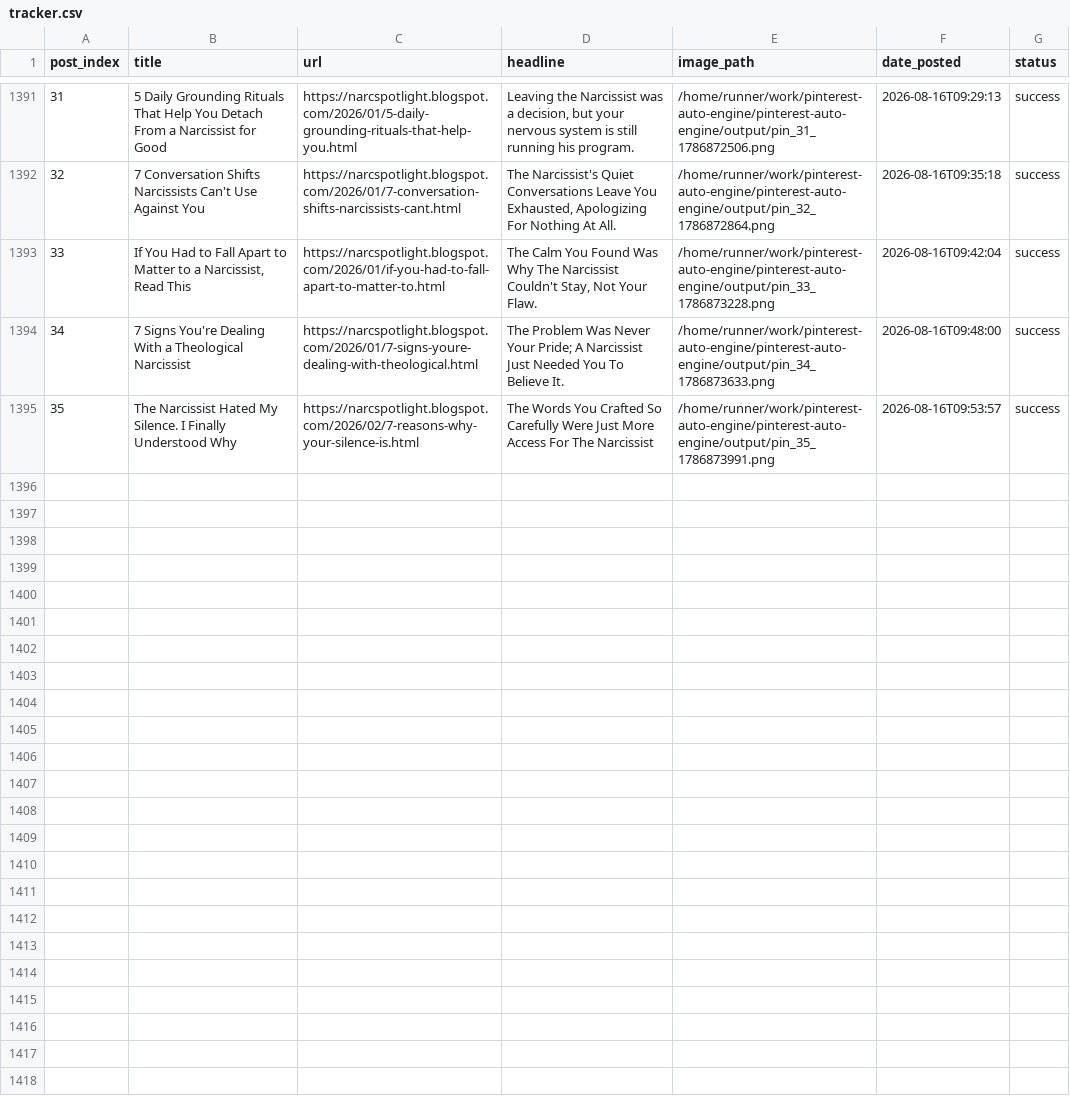
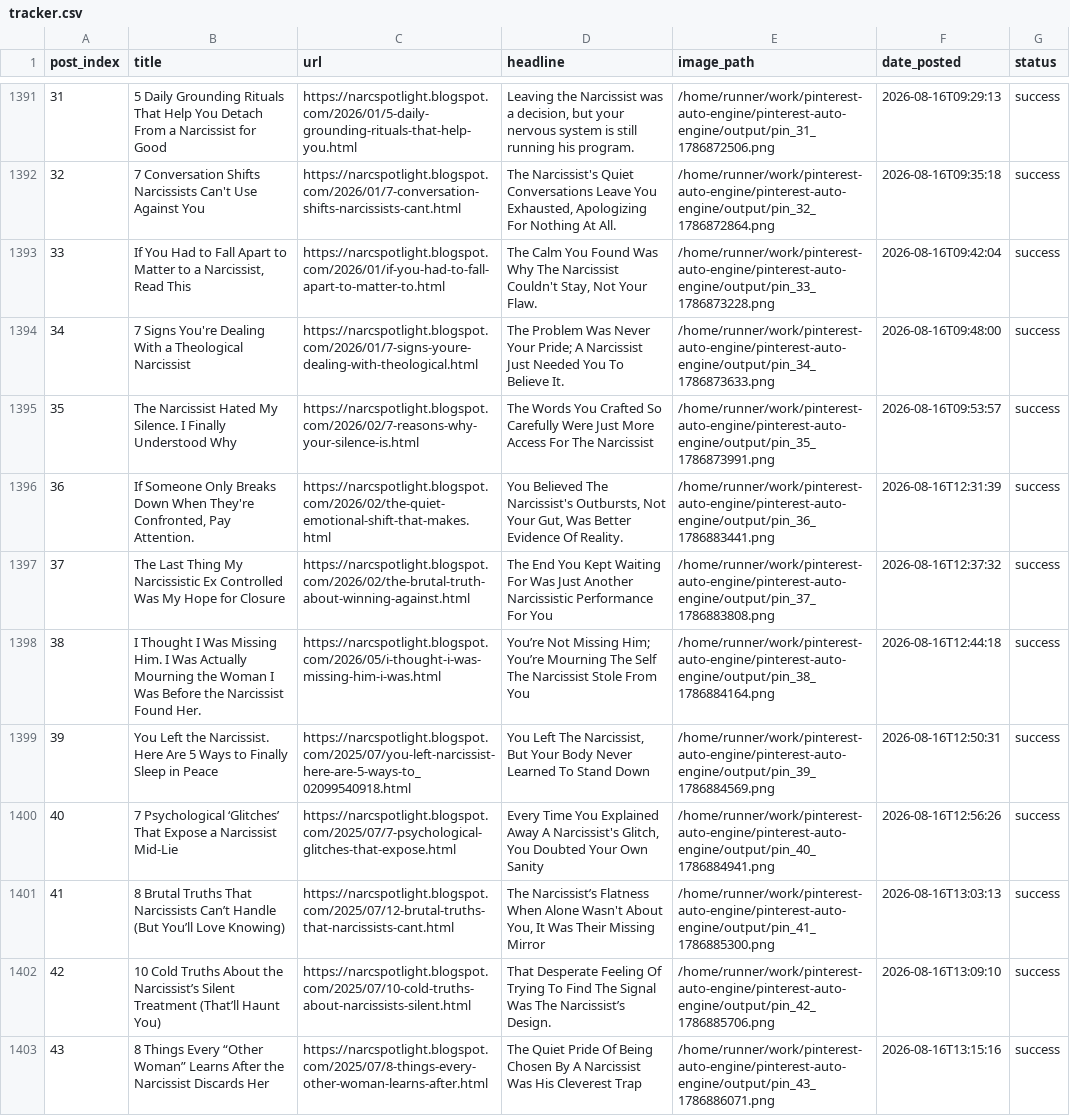
Before and after one commit to Emyres970/pinterest-auto-engine, a CSV file: tracker.csv, drawn as a sheet; only a part is shown, gaps mark what is left out; the diff covers the shown part only; the diff names each change by its address in the sheet, - before the commit and + after, or states it on an @@ line.

Commit message:
chore: update tracker 2026-08-16 [acc2]

```diff
--- a/tracker.csv
+++ b/tracker.csv
+row 1396: 36 | If Someone Only Breaks Down When They're Confronted, Pay Attention. | https://narcspotlight.blogspot.com/2026/02/the-quiet-emotional-shift-that-makes.html | You Believed The Narcissist's Outbursts, Not Your Gut, Was Better Evidence Of Reality. | /home/runner/work/pinterest-auto-engine/pinterest-auto-engine/output/pin_36_1786883441.png | 2026-08-16T12:31:39 | success
+row 1397: 37 | The Last Thing My Narcissistic Ex Controlled Was My Hope for Closure | https://narcspotlight.blogspot.com/2026/02/the-brutal-truth-about-winning-against.html | The End You Kept Waiting For Was Just Another Narcissistic Performance For You | /home/runner/work/pinterest-auto-engine/pinterest-auto-engine/output/pin_37_1786883808.png | 2026-08-16T12:37:32 | success
+row 1398: 38 | I Thought I Was Missing Him. I Was Actually Mourning the Woman I Was Before the Narcissist Found Her. | https://narcspotlight.blogspot.com/2026/05/i-thought-i-was-missing-him-i-was.html | You’re Not Missing Him; You’re Mourning The Self The Narcissist Stole From You | /home/runner/work/pinterest-auto-engine/pinterest-auto-engine/output/pin_38_1786884164.png | 2026-08-16T12:44:18 | success
+row 1399: 39 | You Left the Narcissist. Here Are 5 Ways to Finally Sleep in Peace | https://narcspotlight.blogspot.com/2025/07/you-left-narcissist-here-are-5-ways-to_02099540918.html | You Left The Narcissist, But Your Body Never Learned To Stand Down | /home/runner/work/pinterest-auto-engine/pinterest-auto-engine/output/pin_39_1786884569.png | 2026-08-16T12:50:31 | success
+row 1400: 40 | 7 Psychological ‘Glitches’ That Expose a Narcissist Mid-Lie | https://narcspotlight.blogspot.com/2025/07/7-psychological-glitches-that-expose.html | Every Time You Explained Away A Narcissist's Glitch, You Doubted Your Own Sanity | /home/runner/work/pinterest-auto-engine/pinterest-auto-engine/output/pin_40_1786884941.png | 2026-08-16T12:56:26 | success
+row 1401: 41 | 8 Brutal Truths That Narcissists Can’t Handle (But You’ll Love Knowing) | https://narcspotlight.blogspot.com/2025/07/12-brutal-truths-that-narcissists-cant.html | The Narcissist’s Flatness When Alone Wasn't About You, It Was Their Missing Mirror | /home/runner/work/pinterest-auto-engine/pinterest-auto-engine/output/pin_41_1786885300.png | 2026-08-16T13:03:13 | success
+row 1402: 42 | 10 Cold Truths About the Narcissist’s Silent Treatment (That’ll Haunt You) | https://narcspotlight.blogspot.com/2025/07/10-cold-truths-about-narcissists-silent.html | That Desperate Feeling Of Trying To Find The Signal Was The Narcissist’s Design. | /home/runner/work/pinterest-auto-engine/pinterest-auto-engine/output/pin_42_1786885706.png | 2026-08-16T13:09:10 | success
+row 1403: 43 | 8 Things Every “Other Woman” Learns After the Narcissist Discards Her | https://narcspotlight.blogspot.com/2025/07/8-things-every-other-woman-learns-after.html | The Quiet Pride Of Being Chosen By A Narcissist Was His Cleverest Trap | /home/runner/work/pinterest-auto-engine/pinterest-auto-engine/output/pin_43_1786886071.png | 2026-08-16T13:15:16 | success
```
Also changed, not shown: 7 added rows elsewhere in this file.
